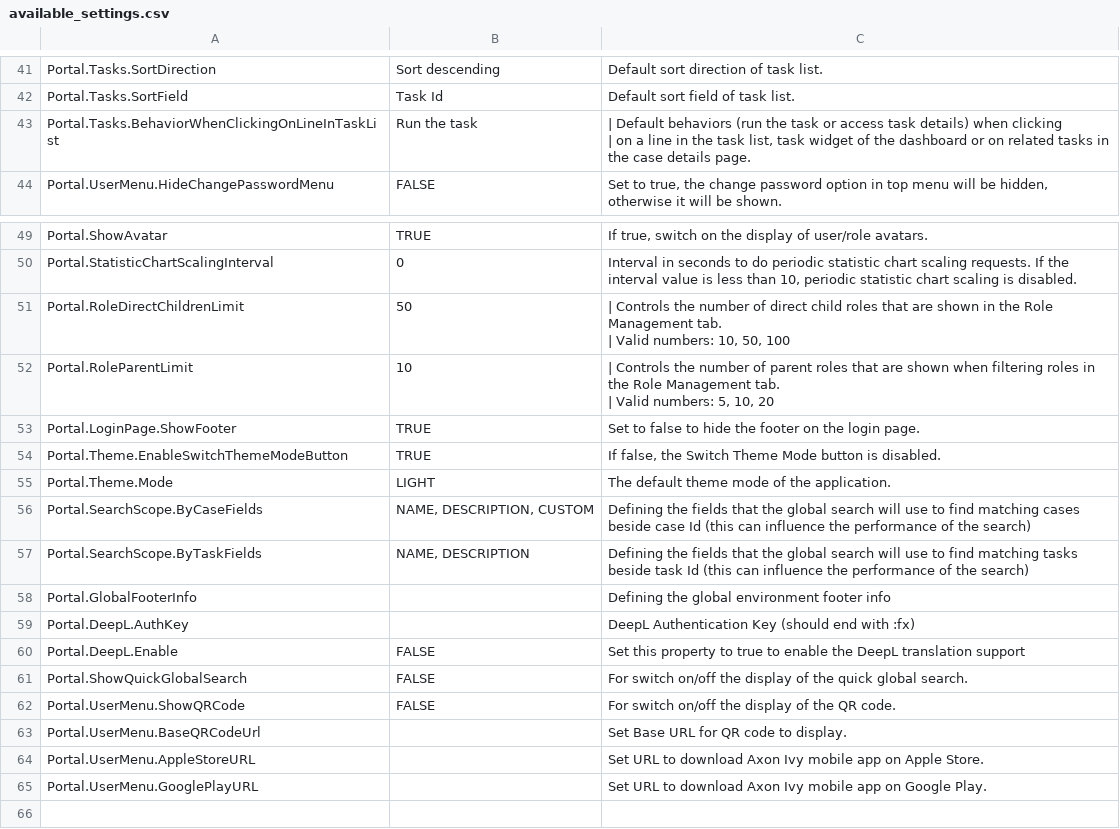
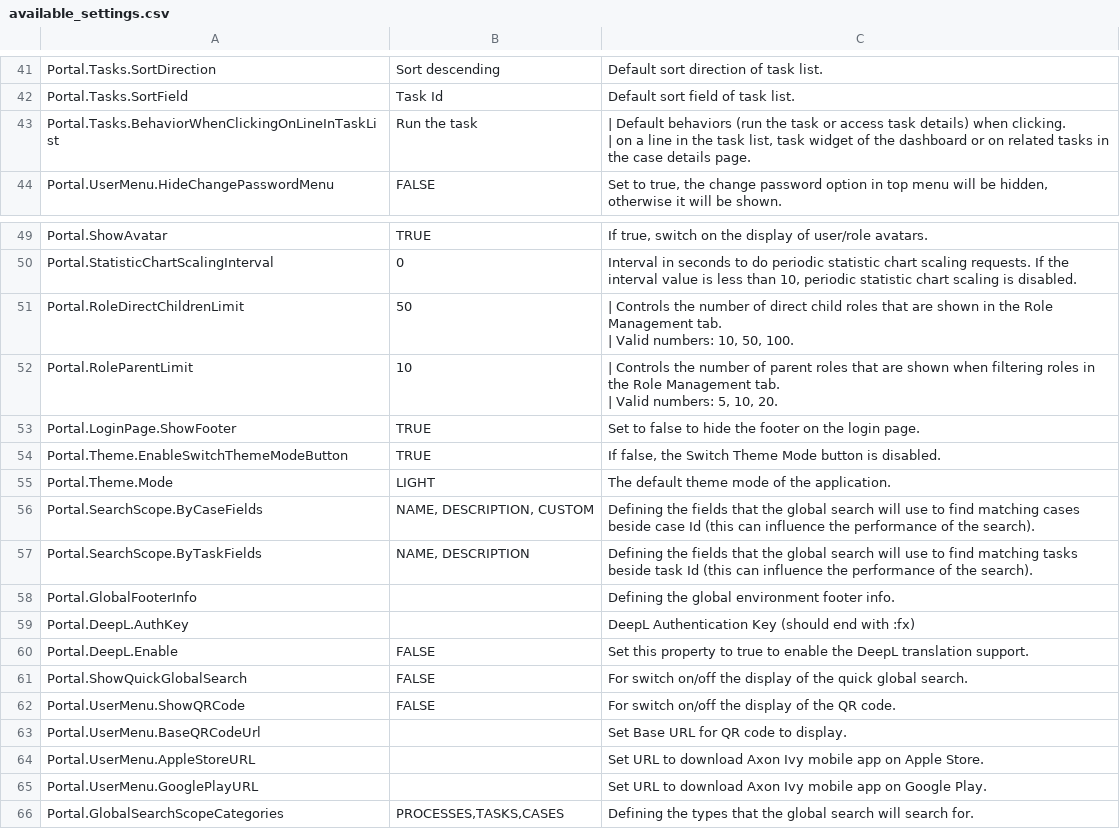
Before and after one commit to axonivy-market/portal, a CSV file: Documentation/portal-guide/source/portal-user-guide/admin-settings/documents/available_settings.csv, drawn as a sheet; only a part is shown, gaps mark what is left out.

Commit message:
IVYPORTAL-16736 Limit global search result scope:  update document

```diff
--- a/Documentation/portal-guide/source/portal-user-guide/admin-settings/documents/available_settings.csv
+++ b/Documentation/portal-guide/source/portal-user-guide/admin-settings/documents/available_settings.csv
@@ -53,4 +53,4 @@ Portal.Tasks.SortDirection,Sort descending,Default sort direction of task list.
 Portal.Tasks.SortField,Task Id,Default sort field of task list.
-Portal.Tasks.BehaviorWhenClickingOnLineInTaskList,Run the task,"| Default behaviors (run the task or access task details) when clicking
-| on a line in the task list, task widget of the dashboard or on related tasks in the case details page."
+Portal.Tasks.BehaviorWhenClickingOnLineInTaskList,Run the task,"| Default behaviors (run the task or access task details) when clicking.
+| on a line in the task list, task widget of the dashboard or on related tasks in the case details page."
 Portal.UserMenu.HideChangePasswordMenu,FALSE,"Set to true, the change password option in top menu will be hidden, otherwise it will be shown."
@@ -62,6 +62,6 @@ Portal.ShowAvatar,TRUE,"If true, switch on the display of user/role avatars."
 Portal.StatisticChartScalingInterval,0,"Interval in seconds to do periodic statistic chart scaling requests. If the interval value is less than 10, periodic statistic chart scaling is disabled."
-Portal.RoleDirectChildrenLimit,50,"| Controls the number of direct child roles that are shown in the Role Management tab.
-| Valid numbers: 10, 50, 100"
-Portal.RoleParentLimit,10,"| Controls the number of parent roles that are shown when filtering roles in the Role Management tab.
-| Valid numbers: 5, 10, 20"
+Portal.RoleDirectChildrenLimit,50,"| Controls the number of direct child roles that are shown in the Role Management tab.
+| Valid numbers: 10, 50, 100."
+Portal.RoleParentLimit,10,"| Controls the number of parent roles that are shown when filtering roles in the Role Management tab.
+| Valid numbers: 5, 10, 20."
 Portal.LoginPage.ShowFooter,TRUE,Set to false to hide the footer on the login page.
@@ -69,7 +69,7 @@ Portal.Theme.EnableSwitchThemeModeButton,TRUE,"If false, the Switch Theme Mode b
 Portal.Theme.Mode,LIGHT,The default theme mode of the application.
-Portal.SearchScope.ByCaseFields,"NAME, DESCRIPTION, CUSTOM",Defining the fields that the global search will use to find matching cases beside case Id (this can influence the performance of the search)
-Portal.SearchScope.ByTaskFields,"NAME, DESCRIPTION",Defining the fields that the global search will use to find matching tasks beside task Id (this can influence the performance of the search)
-Portal.GlobalFooterInfo,"",Defining the global environment footer info
+Portal.SearchScope.ByCaseFields,"NAME, DESCRIPTION, CUSTOM",Defining the fields that the global search will use to find matching cases beside case Id (this can influence the performance of the search).
+Portal.SearchScope.ByTaskFields,"NAME, DESCRIPTION",Defining the fields that the global search will use to find matching tasks beside task Id (this can influence the performance of the search).
+Portal.GlobalFooterInfo,"",Defining the global environment footer info.
 Portal.DeepL.AuthKey,,DeepL Authentication Key (should end with :fx)
-Portal.DeepL.Enable,FALSE,Set this property to true to enable the DeepL translation support
+Portal.DeepL.Enable,FALSE,Set this property to true to enable the DeepL translation support.
 Portal.ShowQuickGlobalSearch,FALSE,For switch on/off the display of the quick global search.
@@ -79 +79,2 @@ Portal.UserMenu.AppleStoreURL,"",Set URL to download Axon Ivy mobile app on Appl
 Portal.UserMenu.GooglePlayURL,"",Set URL to download Axon Ivy mobile app on Google Play.
+Portal.GlobalSearchScopeCategories,"PROCESSES,TASKS,CASES",Defining the types that the global search will search for.
```
Also changed, not shown: 4 other files.
